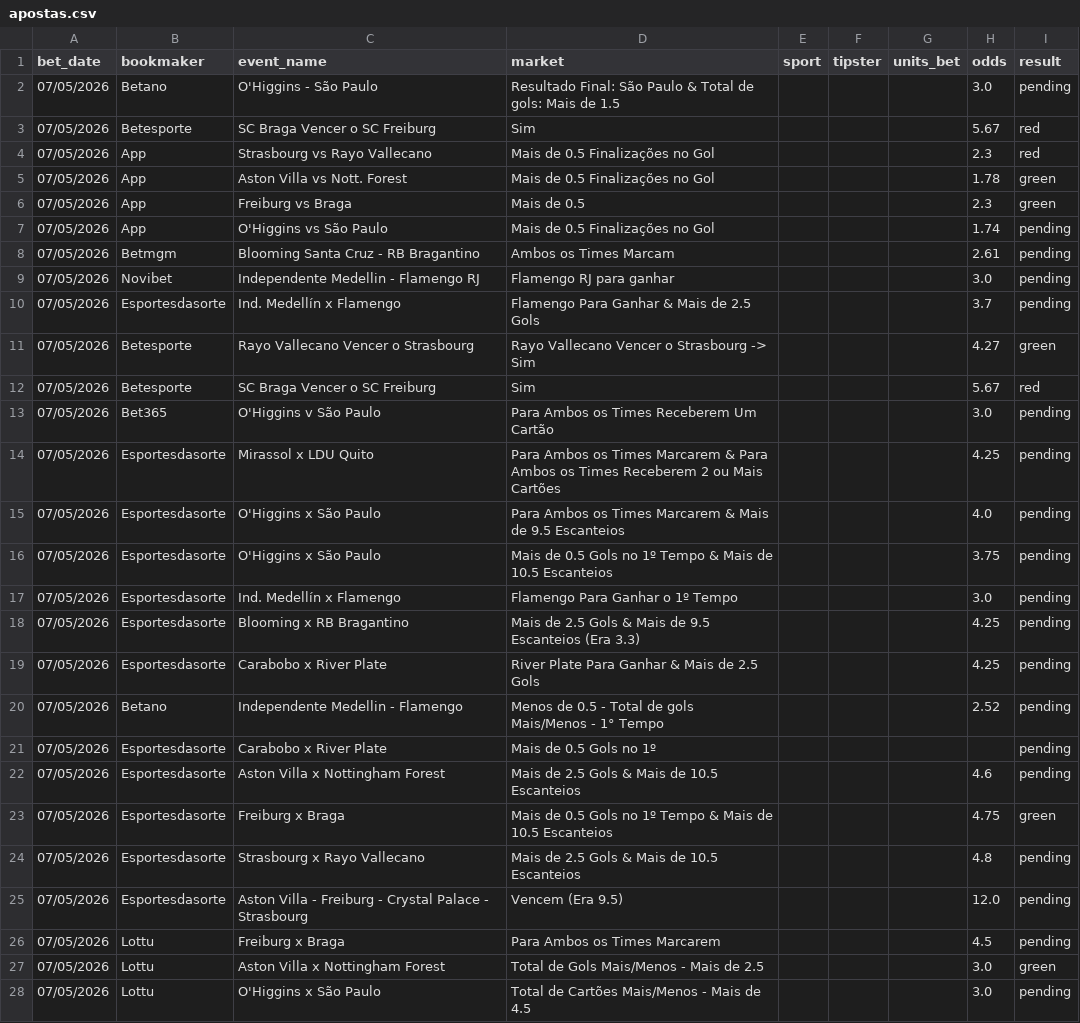
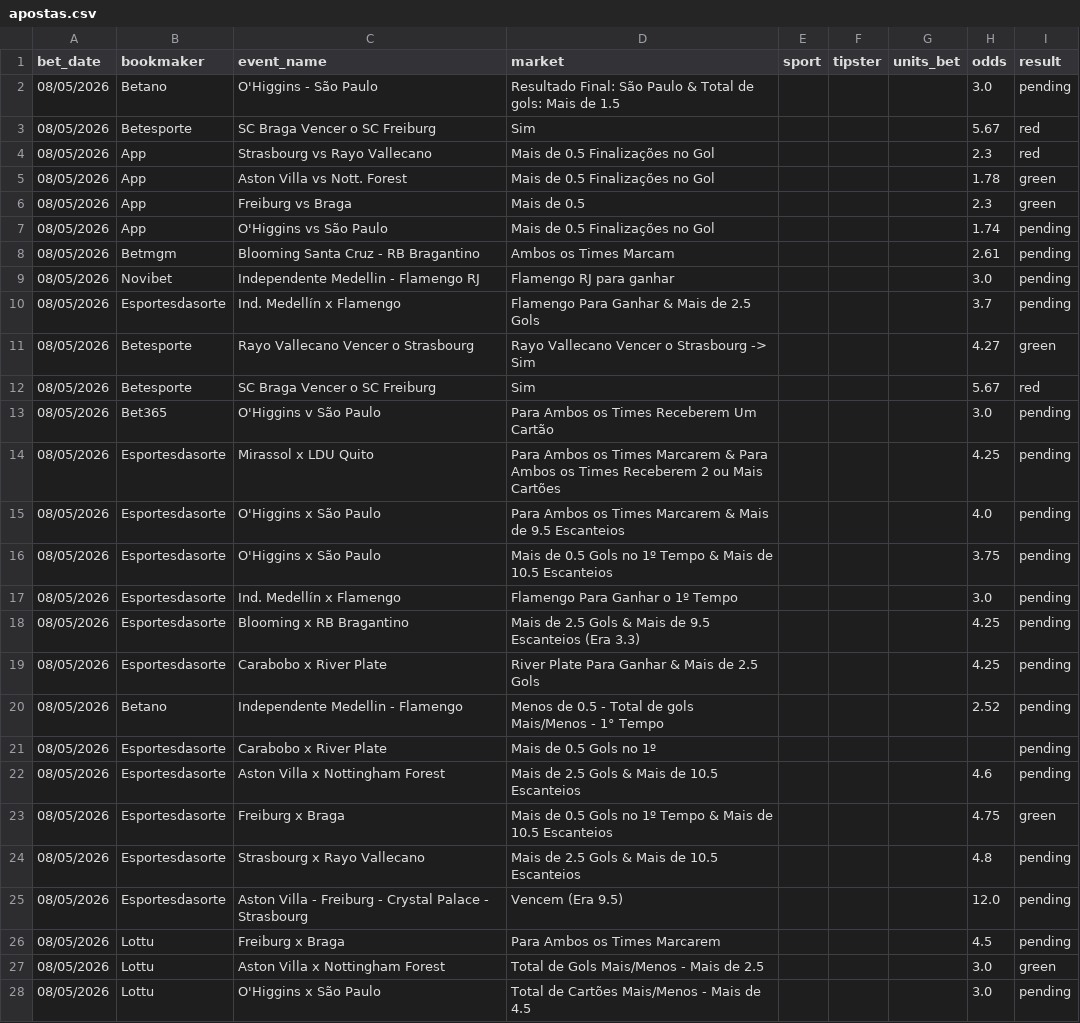
Before and after one commit to olvvikitor/botbet, a CSV file: data/apostas.csv, drawn as a sheet; only a part is shown; the diff covers the shown part only.

Commit message:
fix: update date formatting in CSV export to increment by one day

```diff
--- a/data/apostas.csv
+++ b/data/apostas.csv
@@ -1,28 +1,28 @@
 bet_date,bookmaker,event_name,market,sport,tipster,units_bet,odds,result
-07/05/2026,Betano,O'Higgins - São Paulo,Resultado Final: São Paulo & Total de gols: Mais de 1.5,,,,3.0,pending
-07/05/2026,Betesporte,SC Braga Vencer o SC Freiburg,Sim,,,,5.67,red
-07/05/2026,App,Strasbourg vs Rayo Vallecano,Mais de 0.5 Finalizações no Gol,,,,2.3,red
-07/05/2026,App,Aston Villa vs Nott. Forest,Mais de 0.5 Finalizações no Gol,,,,1.78,green
-07/05/2026,App,Freiburg vs Braga,Mais de 0.5,,,,2.3,green
-07/05/2026,App,O'Higgins vs São Paulo,Mais de 0.5 Finalizações no Gol,,,,1.74,pending
-07/05/2026,Betmgm,Blooming Santa Cruz - RB Bragantino,Ambos os Times Marcam,,,,2.61,pending
-07/05/2026,Novibet,Independente Medellin - Flamengo RJ,Flamengo RJ para ganhar,,,,3.0,pending
-07/05/2026,Esportesdasorte,Ind. Medellín x Flamengo,Flamengo Para Ganhar & Mais de 2.5 Gols,,,,3.7,pending
-07/05/2026,Betesporte,Rayo Vallecano Vencer o Strasbourg,Rayo Vallecano Vencer o Strasbourg -> Sim,,,,4.27,green
-07/05/2026,Betesporte,SC Braga Vencer o SC Freiburg,Sim,,,,5.67,red
-07/05/2026,Bet365,O'Higgins v São Paulo,Para Ambos os Times Receberem Um Cartão,,,,3.0,pending
-07/05/2026,Esportesdasorte,Mirassol x LDU Quito,Para Ambos os Times Marcarem & Para Ambos os Times Receberem 2 ou Mais Cartões,,,,4.25,pending
-07/05/2026,Esportesdasorte,O'Higgins x São Paulo,Para Ambos os Times Marcarem & Mais de 9.5 Escanteios,,,,4.0,pending
-07/05/2026,Esportesdasorte,O'Higgins x São Paulo,Mais de 0.5 Gols no 1º Tempo & Mais de 10.5 Escanteios,,,,3.75,pending
-07/05/2026,Esportesdasorte,Ind. Medellín x Flamengo,Flamengo Para Ganhar o 1º Tempo,,,,3.0,pending
-07/05/2026,Esportesdasorte,Blooming x RB Bragantino,Mais de 2.5 Gols & Mais de 9.5 Escanteios (Era 3.3),,,,4.25,pending
-07/05/2026,Esportesdasorte,Carabobo x River Plate,River Plate Para Ganhar & Mais de 2.5 Gols,,,,4.25,pending
-07/05/2026,Betano,Independente Medellin - Flamengo,Menos de 0.5 - Total de gols Mais/Menos - 1° Tempo,,,,2.52,pending
-07/05/2026,Esportesdasorte,Carabobo x River Plate,Mais de 0.5 Gols no 1º,,,,,pending
-07/05/2026,Esportesdasorte,Aston Villa x Nottingham Forest,Mais de 2.5 Gols & Mais de 10.5 Escanteios,,,,4.6,pending
-07/05/2026,Esportesdasorte,Freiburg x Braga,Mais de 0.5 Gols no 1º Tempo & Mais de 10.5 Escanteios,,,,4.75,green
-07/05/2026,Esportesdasorte,Strasbourg x Rayo Vallecano,Mais de 2.5 Gols & Mais de 10.5 Escanteios,,,,4.8,pending
-07/05/2026,Esportesdasorte,Aston Villa - Freiburg - Crystal Palace - Strasbourg,Vencem (Era 9.5),,,,12.0,pending
-07/05/2026,Lottu,Freiburg x Braga,Para Ambos os Times Marcarem,,,,4.5,pending
-07/05/2026,Lottu,Aston Villa x Nottingham Forest,Total de Gols Mais/Menos - Mais de 2.5,,,,3.0,green
-07/05/2026,Lottu,O'Higgins x São Paulo,Total de Cartões Mais/Menos - Mais de 4.5,,,,3.0,pending
+08/05/2026,Betano,O'Higgins - São Paulo,Resultado Final: São Paulo & Total de gols: Mais de 1.5,,,,3.0,pending
+08/05/2026,Betesporte,SC Braga Vencer o SC Freiburg,Sim,,,,5.67,red
+08/05/2026,App,Strasbourg vs Rayo Vallecano,Mais de 0.5 Finalizações no Gol,,,,2.3,red
+08/05/2026,App,Aston Villa vs Nott. Forest,Mais de 0.5 Finalizações no Gol,,,,1.78,green
+08/05/2026,App,Freiburg vs Braga,Mais de 0.5,,,,2.3,green
+08/05/2026,App,O'Higgins vs São Paulo,Mais de 0.5 Finalizações no Gol,,,,1.74,pending
+08/05/2026,Betmgm,Blooming Santa Cruz - RB Bragantino,Ambos os Times Marcam,,,,2.61,pending
+08/05/2026,Novibet,Independente Medellin - Flamengo RJ,Flamengo RJ para ganhar,,,,3.0,pending
+08/05/2026,Esportesdasorte,Ind. Medellín x Flamengo,Flamengo Para Ganhar & Mais de 2.5 Gols,,,,3.7,pending
+08/05/2026,Betesporte,Rayo Vallecano Vencer o Strasbourg,Rayo Vallecano Vencer o Strasbourg -> Sim,,,,4.27,green
+08/05/2026,Betesporte,SC Braga Vencer o SC Freiburg,Sim,,,,5.67,red
+08/05/2026,Bet365,O'Higgins v São Paulo,Para Ambos os Times Receberem Um Cartão,,,,3.0,pending
+08/05/2026,Esportesdasorte,Mirassol x LDU Quito,Para Ambos os Times Marcarem & Para Ambos os Times Receberem 2 ou Mais Cartões,,,,4.25,pending
+08/05/2026,Esportesdasorte,O'Higgins x São Paulo,Para Ambos os Times Marcarem & Mais de 9.5 Escanteios,,,,4.0,pending
+08/05/2026,Esportesdasorte,O'Higgins x São Paulo,Mais de 0.5 Gols no 1º Tempo & Mais de 10.5 Escanteios,,,,3.75,pending
+08/05/2026,Esportesdasorte,Ind. Medellín x Flamengo,Flamengo Para Ganhar o 1º Tempo,,,,3.0,pending
+08/05/2026,Esportesdasorte,Blooming x RB Bragantino,Mais de 2.5 Gols & Mais de 9.5 Escanteios (Era 3.3),,,,4.25,pending
+08/05/2026,Esportesdasorte,Carabobo x River Plate,River Plate Para Ganhar & Mais de 2.5 Gols,,,,4.25,pending
+08/05/2026,Betano,Independente Medellin - Flamengo,Menos de 0.5 - Total de gols Mais/Menos - 1° Tempo,,,,2.52,pending
+08/05/2026,Esportesdasorte,Carabobo x River Plate,Mais de 0.5 Gols no 1º,,,,,pending
+08/05/2026,Esportesdasorte,Aston Villa x Nottingham Forest,Mais de 2.5 Gols & Mais de 10.5 Escanteios,,,,4.6,pending
+08/05/2026,Esportesdasorte,Freiburg x Braga,Mais de 0.5 Gols no 1º Tempo & Mais de 10.5 Escanteios,,,,4.75,green
+08/05/2026,Esportesdasorte,Strasbourg x Rayo Vallecano,Mais de 2.5 Gols & Mais de 10.5 Escanteios,,,,4.8,pending
+08/05/2026,Esportesdasorte,Aston Villa - Freiburg - Crystal Palace - Strasbourg,Vencem (Era 9.5),,,,12.0,pending
+08/05/2026,Lottu,Freiburg x Braga,Para Ambos os Times Marcarem,,,,4.5,pending
+08/05/2026,Lottu,Aston Villa x Nottingham Forest,Total de Gols Mais/Menos - Mais de 2.5,,,,3.0,green
+08/05/2026,Lottu,O'Higgins x São Paulo,Total de Cartões Mais/Menos - Mais de 4.5,,,,3.0,pending
```
Also changed, not shown: 2 added rows and 3 edited cells elsewhere in this file, 1 other file.
